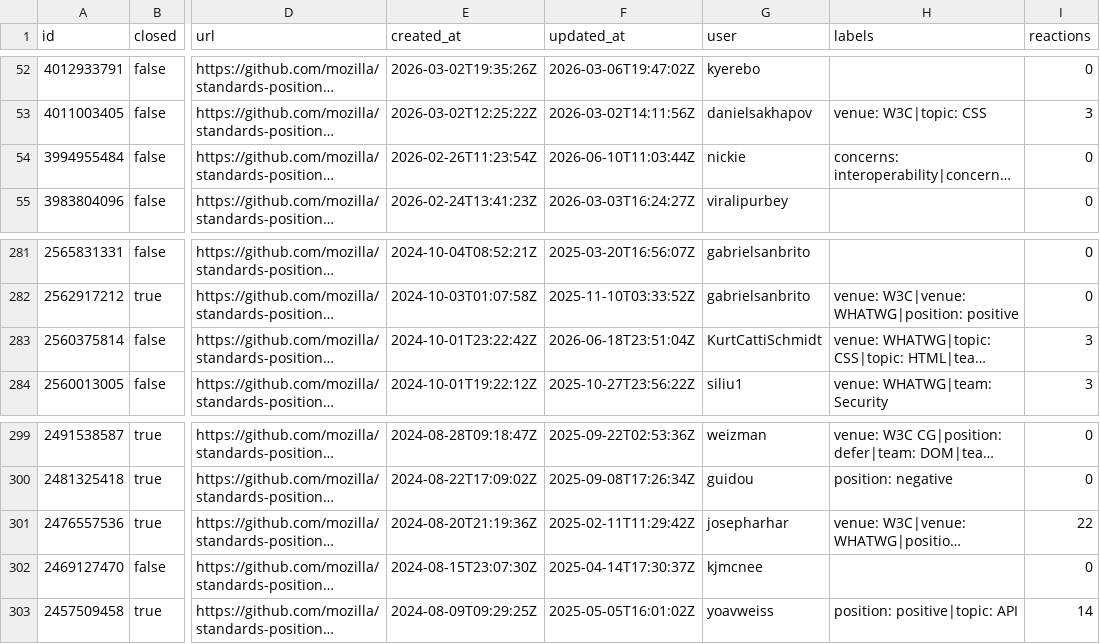
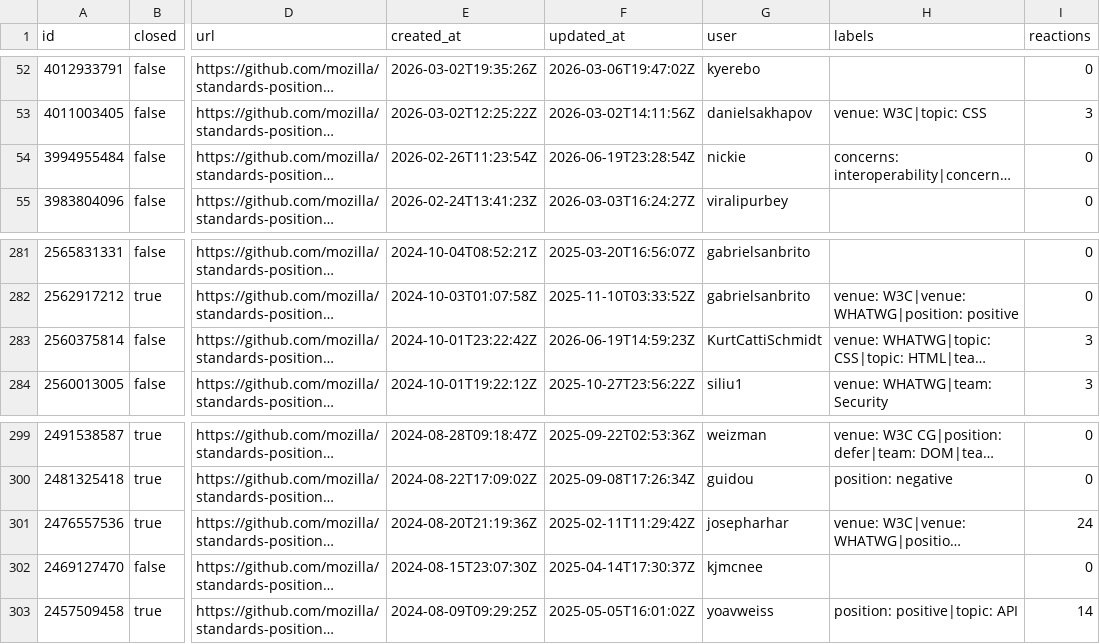
Before and after one commit to hsinyi/compat-utils, a CSV file: output/mozilla-standards-positions.csv, drawn as a sheet; only a part is shown, gaps mark what is left out; long unchanged cells end in …; the diff names each change by its address in the sheet, - before the commit and + after, or states it on an @@ line.

```diff
--- a/output/mozilla-standards-positions.csv
+++ b/output/mozilla-standards-positions.csv
-F54 (updated_at): 2026-06-10T11:03:44Z
+F54 (updated_at): 2026-06-19T23:28:54Z
-F283 (updated_at): 2026-06-18T23:51:04Z
+F283 (updated_at): 2026-06-19T14:59:23Z
-I301 (reactions): 22
+I301 (reactions): 24
```
Also changed, not shown: output/all-comments.csv, output/w3c-ServiceWorker-prs.csv, 6 other files.
